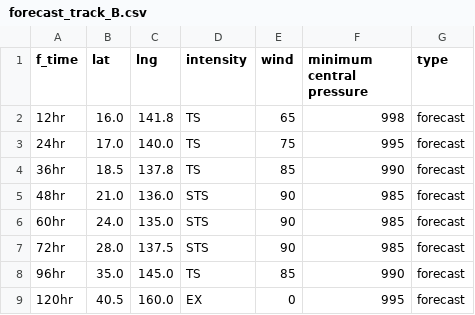
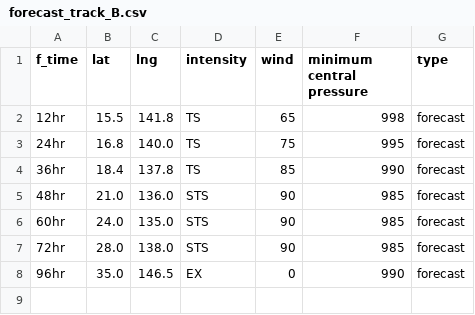
Before and after one commit to zax41006-bot/MMC-TC-GIS, a CSV file: forecast_track_B.csv, drawn as a sheet.

Commit message:
Update forecast_track_B.csv

```diff
--- a/forecast_track_B.csv
+++ b/forecast_track_B.csv
@@ -1,9 +1,8 @@
 f_time,lat,lng,intensity,wind,minimum central pressure,type
-12hr,16.0,141.8,TS,65,998,forecast
-24hr,17.0,140.0,TS,75,995,forecast
-36hr,18.5,137.8,TS,85,990,forecast
+12hr,15.5,141.8,TS,65,998,forecast
+24hr,16.8,140.0,TS,75,995,forecast
+36hr,18.4,137.8,TS,85,990,forecast
 48hr,21.0,136.0,STS,90,985,forecast
 60hr,24.0,135.0,STS,90,985,forecast
-72hr,28.0,137.5,STS,90,985,forecast
-96hr,35.0,145.0,TS,85,990,forecast
-120hr,40.5,160.0,EX,0,995,forecast
+72hr,28.0,138.0,STS,90,985,forecast
+96hr,35.0,146.5,EX,0,990,forecast
```
